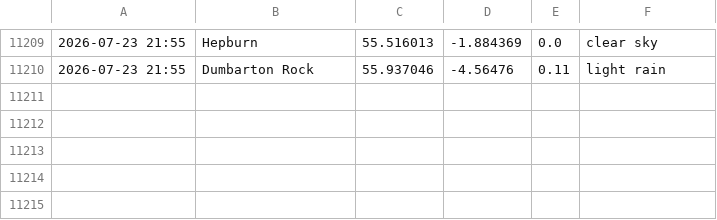
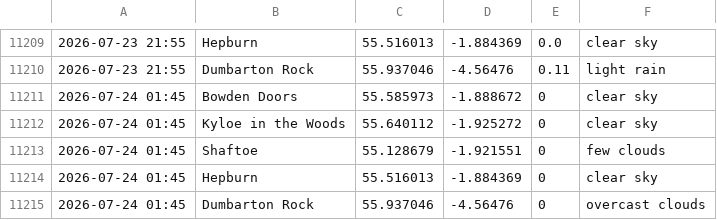
Before and after one commit to megan-leek/weather-dashboard, a CSV file: data/rain_log.csv, drawn as a sheet; only a part is shown, gaps mark what is left out.

Commit message:
Update rain log [auto]

```diff
--- a/data/rain_log.csv
+++ b/data/rain_log.csv
@@ -11210 +11210,6 @@
 2026-07-23 21:55,Dumbarton Rock,55.937046,-4.56476,0.11,light rain
+2026-07-24 01:45,Bowden Doors,55.585973,-1.888672,0,clear sky
+2026-07-24 01:45,Kyloe in the Woods,55.640112,-1.925272,0,clear sky
+2026-07-24 01:45,Shaftoe,55.128679,-1.921551,0,few clouds
+2026-07-24 01:45,Hepburn,55.516013,-1.884369,0,clear sky
+2026-07-24 01:45,Dumbarton Rock,55.937046,-4.56476,0,overcast clouds
```
